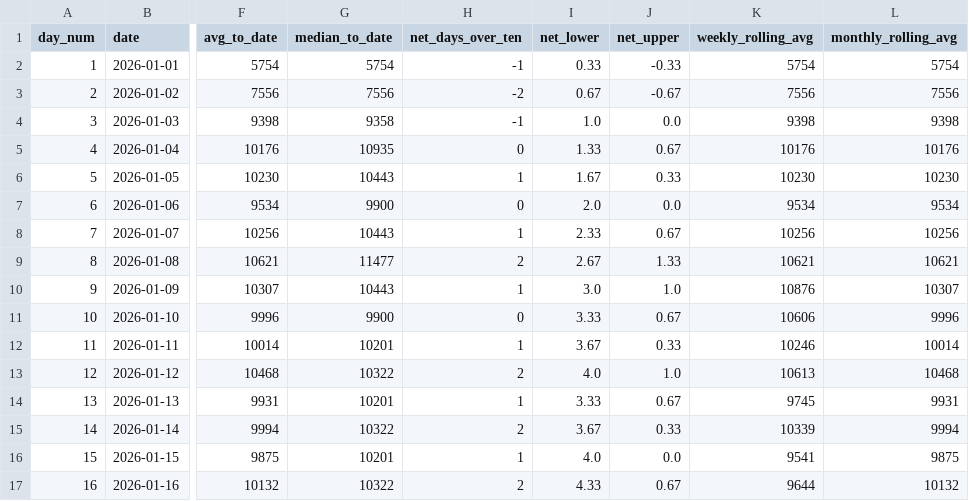
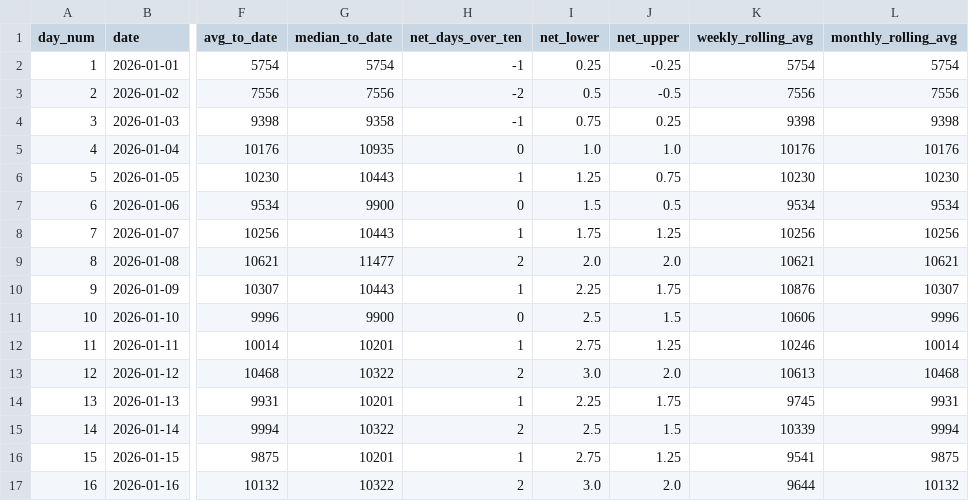
Before and after one commit to ADBond/steppinwolf, a CSV file: data/processed/enhanced.csv, drawn as a sheet; only a part is shown, gaps mark what is left out; the diff covers the shown part only; the diff names each change by its address in the sheet, - before the commit and + after, or states it on an @@ line.

```diff
--- a/data/processed/enhanced.csv
+++ b/data/processed/enhanced.csv
-I2 (net_lower): 0.33
+I2 (net_lower): 0.25
-J2 (net_upper): -0.33
+J2 (net_upper): -0.25
-I3 (net_lower): 0.67
+I3 (net_lower): 0.5
-J3 (net_upper): -0.67
+J3 (net_upper): -0.5
-I4 (net_lower): 1.0
+I4 (net_lower): 0.75
-J4 (net_upper): 0.0
+J4 (net_upper): 0.25
-I5 (net_lower): 1.33
+I5 (net_lower): 1.0
-J5 (net_upper): 0.67
+J5 (net_upper): 1.0
-I6 (net_lower): 1.67
+I6 (net_lower): 1.25
-J6 (net_upper): 0.33
+J6 (net_upper): 0.75
-I7 (net_lower): 2.0
+I7 (net_lower): 1.5
-J7 (net_upper): 0.0
+J7 (net_upper): 0.5
-I8 (net_lower): 2.33
+I8 (net_lower): 1.75
-J8 (net_upper): 0.67
+J8 (net_upper): 1.25
-I9 (net_lower): 2.67
+I9 (net_lower): 2.0
-J9 (net_upper): 1.33
+J9 (net_upper): 2.0
-I10 (net_lower): 3.0
+I10 (net_lower): 2.25
-J10 (net_upper): 1.0
+J10 (net_upper): 1.75
-I11 (net_lower): 3.33
+I11 (net_lower): 2.5
-J11 (net_upper): 0.67
+J11 (net_upper): 1.5
-I12 (net_lower): 3.67
+I12 (net_lower): 2.75
-J12 (net_upper): 0.33
+J12 (net_upper): 1.25
-I13 (net_lower): 4.0
+I13 (net_lower): 3.0
-J13 (net_upper): 1.0
+J13 (net_upper): 2.0
-I14 (net_lower): 3.33
+I14 (net_lower): 2.25
-J14 (net_upper): 0.67
+J14 (net_upper): 1.75
-I15 (net_lower): 3.67
+I15 (net_lower): 2.5
-J15 (net_upper): 0.33
+J15 (net_upper): 1.5
-I16 (net_lower): 4.0
+I16 (net_lower): 2.75
-J16 (net_upper): 0.0
+J16 (net_upper): 1.25
-I17 (net_lower): 4.33
+I17 (net_lower): 3.0
-J17 (net_upper): 0.67
+J17 (net_upper): 2.0
```
Also changed, not shown: 2 added rows and 76 edited cells elsewhere in this file, data/processed/excess.csv, data/processed/goal_progress.csv, 3 other files.
